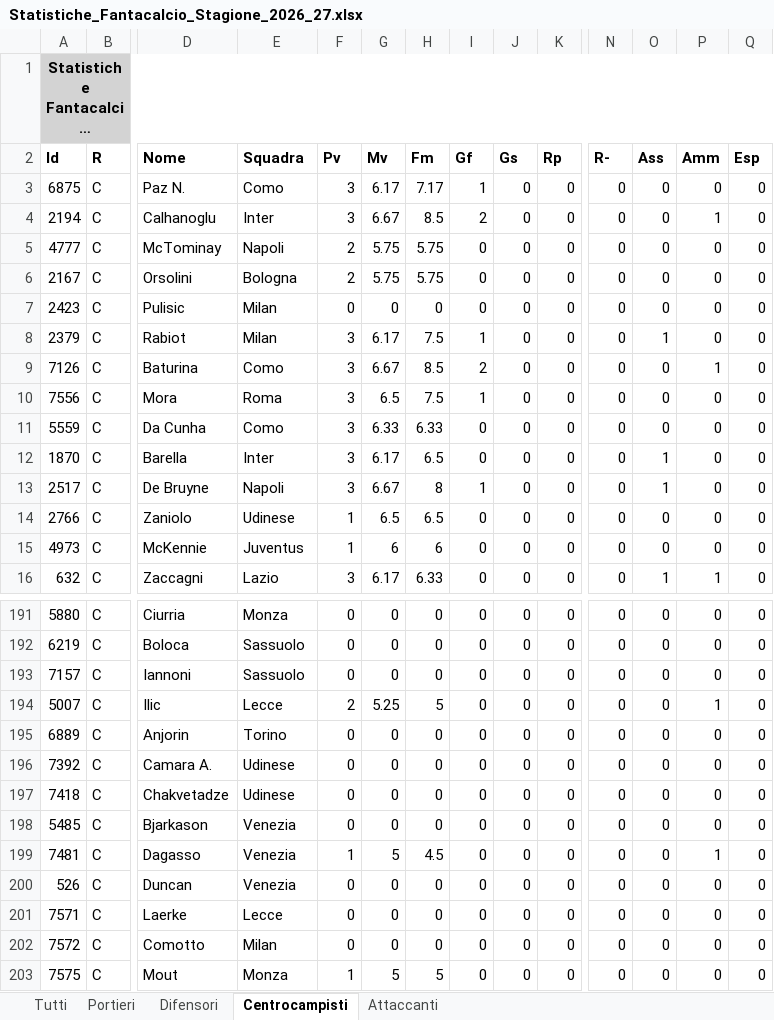
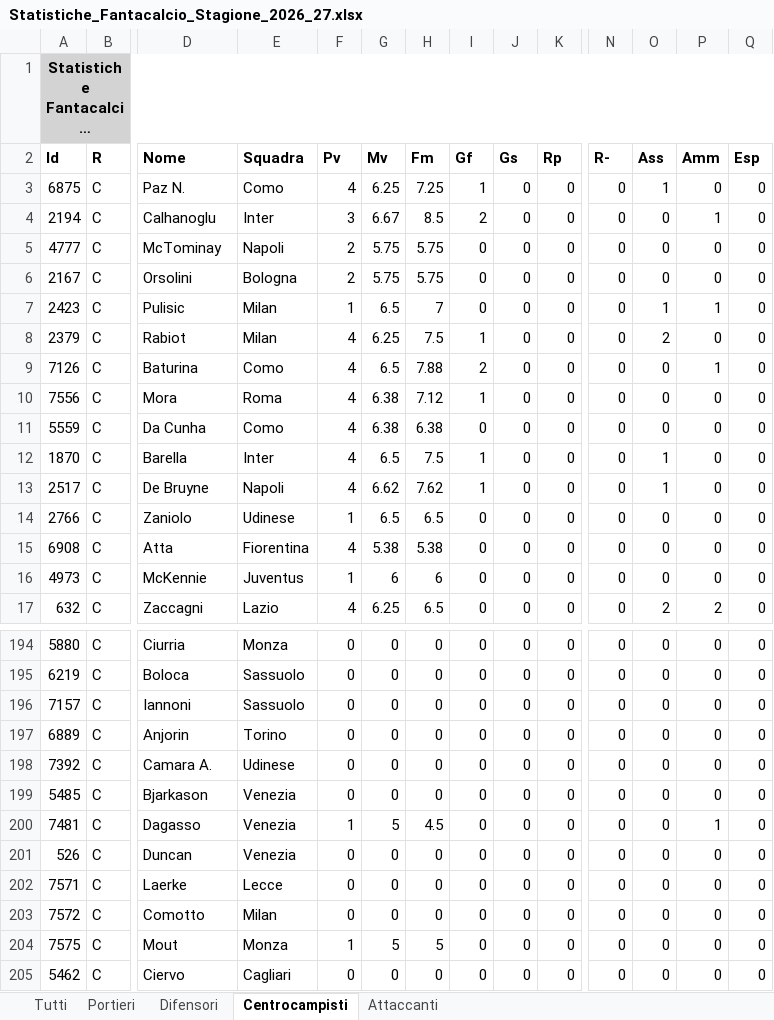
Before and after one commit to omarbattan/project-nova-legal, an Excel workbook: fanta-asta/Statistiche_Fantacalcio_Stagione_2026_27.xlsx, sheet Centrocampisti, drawn as a sheet; only a part is shown, gaps mark what is left out; the shorter side is filled out with more unchanged rows; long unchanged cells end in …; values as stored, in another font and other column widths than the file's, no borders; removed rows and columns are numbered as before the commit, all else as after; rows hold the shown columns only; the diff covers the shown part only; the diff names each change by its address in the sheet, - before the commit and + after, or states it on an @@ line.

```diff
--- a/fanta-asta/Statistiche_Fantacalcio_Stagione_2026_27.xlsx (sheet Centrocampisti)
+++ b/fanta-asta/Statistiche_Fantacalcio_Stagione_2026_27.xlsx (sheet Centrocampisti)
-F3 (Pv): 3
+F3 (Pv): 4
-G3 (Mv): 6.17
+G3 (Mv): 6.25
-H3 (Fm): 7.17
+H3 (Fm): 7.25
-O3 (Ass): 0
+O3 (Ass): 1
-F7 (Pv): 0
+F7 (Pv): 1
-G7 (Mv): 0
+G7 (Mv): 6.5
-H7 (Fm): 0
+H7 (Fm): 7
-O7 (Ass): 0
+O7 (Ass): 1
-P7 (Amm): 0
+P7 (Amm): 1
-F8:F13 (Pv): 3
+F8:F13 (Pv): 4
-G8 (Mv): 6.17
+G8 (Mv): 6.25
-O8 (Ass): 1
+O8 (Ass): 2
-G9 (Mv): 6.67
+G9 (Mv): 6.5
-H9 (Fm): 8.5
+H9 (Fm): 7.88
-G10 (Mv): 6.5
+G10 (Mv): 6.38
-H10 (Fm): 7.5
+H10 (Fm): 7.12
-G11 (Mv): 6.33
+G11 (Mv): 6.38
-H11 (Fm): 6.33
+H11 (Fm): 6.38
-G12 (Mv): 6.17
+G12 (Mv): 6.5
-H12 (Fm): 6.5
+H12 (Fm): 7.5
-I12 (Gf): 0
+I12 (Gf): 1
-G13 (Mv): 6.67
+G13 (Mv): 6.62
-H13 (Fm): 8
+H13 (Fm): 7.62
+row 15: 6908 | C | Atta | Fiorentina | 4 | 5.38 | 5.38 | 0 | 0 | 0 | 0 | 0 | 0 | 0
-F17 (Pv): 3
+F17 (Pv): 4
-G17 (Mv): 6.17
+G17 (Mv): 6.25
-H17 (Fm): 6.33
+H17 (Fm): 6.5
-O17 (Ass): 1
+O17 (Ass): 2
-P17 (Amm): 1
+P17 (Amm): 2
-row 194: 5007 | C | Ilic | Lecce | 2 | 5.25 | 5 | 0 | 0 | 0 | 0 | 0 | 1 | 0
-row 197: 7418 | C | Chakvetadze | Udinese | 0 | 0 | 0 | 0 | 0 | 0 | 0 | 0 | 0 | 0
```
Also changed, not shown: 30 added rows, 29 removed rows, 7 moved rows and 334 edited cells elsewhere in this sheet, sheet Tutti, sheet Difensori, sheet Attaccanti, sheet Portieri, 1 other file.
